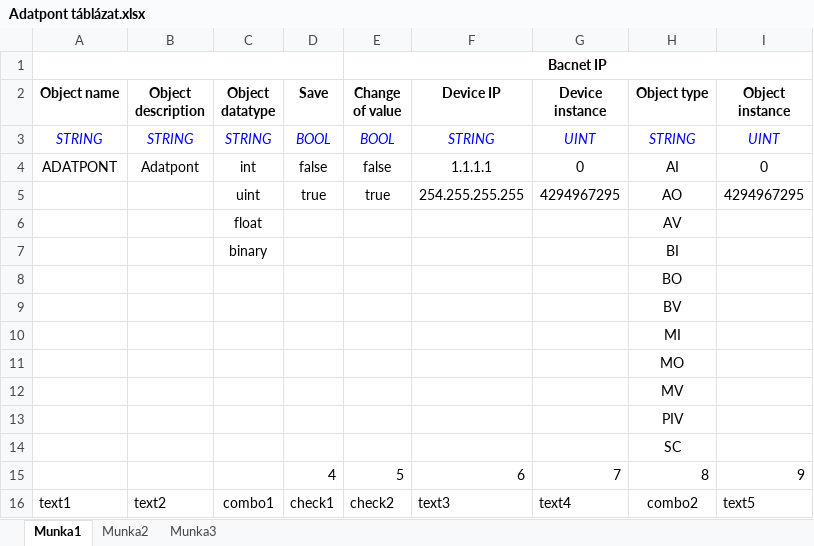
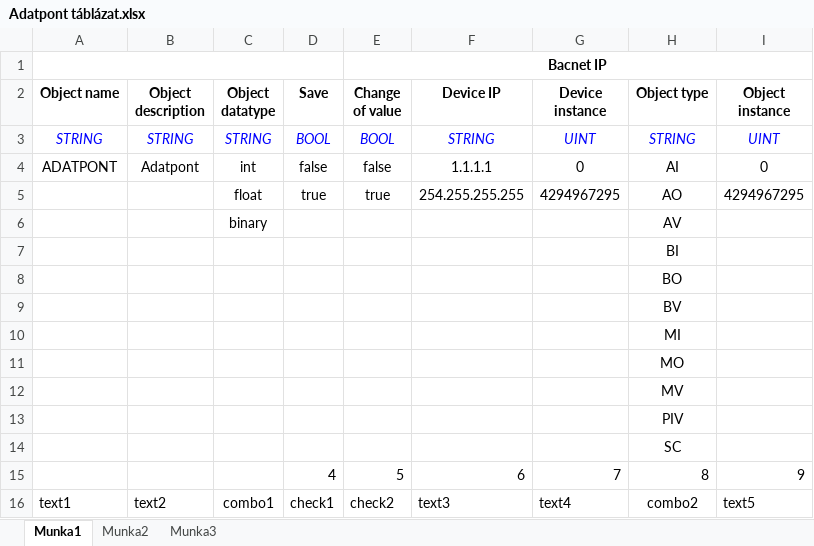
Before and after one commit to janoczki/Visu, an Excel workbook: Adatpont táblázat.xlsx, sheet Munka1, drawn as a sheet; values as stored, in another font and other column widths than the file's, no borders; the diff names each change by its address in the sheet, - before the commit and + after, or states it on an @@ line.

```diff
--- a/Adatpont táblázat.xlsx (sheet Munka1)
+++ b/Adatpont táblázat.xlsx (sheet Munka1)
-C5 (Object datatype): uint
+C5 (Object datatype): float
-C6 (Object datatype): float
+C6 (Object datatype): binary
-C7 (Object datatype): binary
+C7 (Object datatype): (empty)
```
Also changed, not shown: 18 other files.
